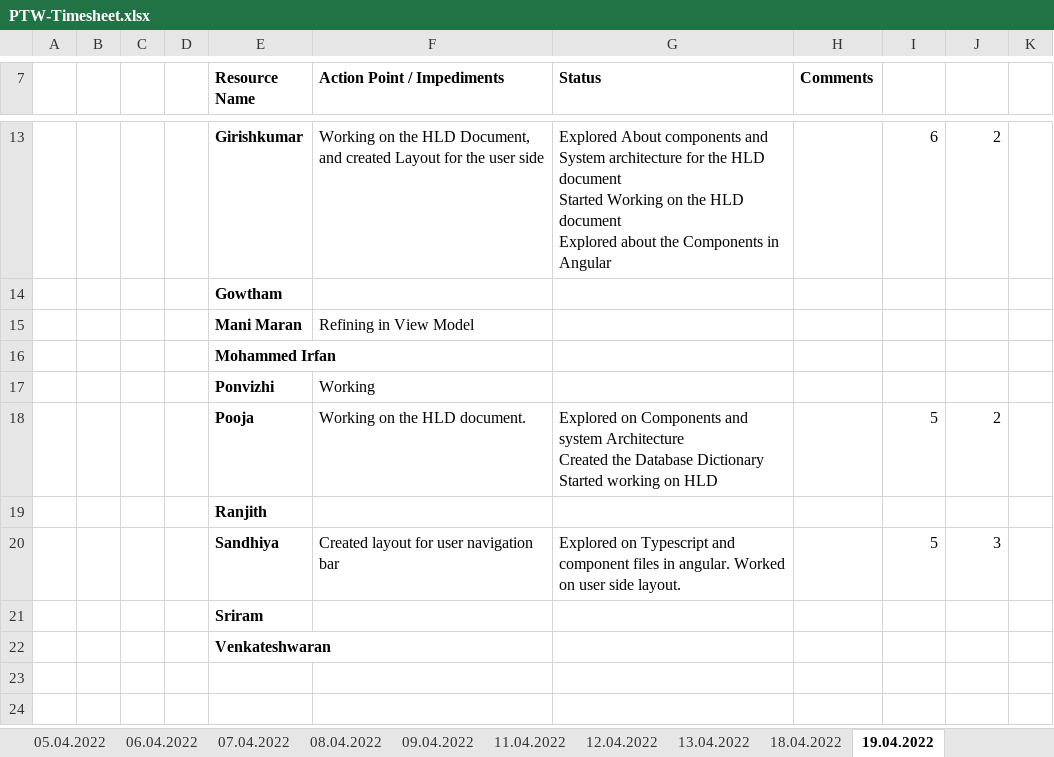
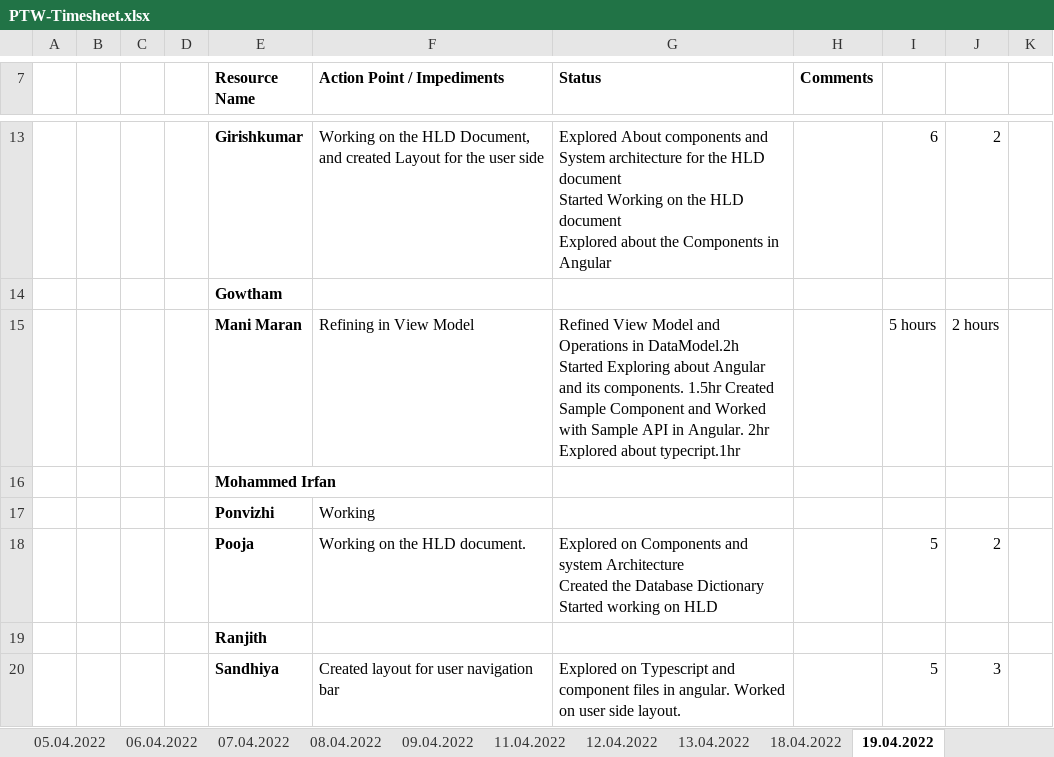
Before and after one commit to arvi9/ASPNet-WebAPI-Anngular-Project, an Excel workbook: Aurora/Process/PTW-Timesheet.xlsx, sheet 19.04.2022, drawn as a sheet; only a part is shown, gaps mark what is left out; the shorter side is filled out with more unchanged rows; values as stored, in another font and other column widths than the file's, no borders; removed rows and columns are numbered as before the commit, all else as after; the diff names each change by its address in the sheet, - before the commit and + after, or states it on an @@ line.

Commit message:
Updated Timesheet

```diff
--- a/Aurora/Process/PTW-Timesheet.xlsx (sheet 19.04.2022)
+++ b/Aurora/Process/PTW-Timesheet.xlsx (sheet 19.04.2022)
-row 15:  |  |  |  | Mani Maran | Refining in View Model
+row 15:  |  |  |  | Mani Maran | Refining in View Model | Refined View Model and Operations in DataModel.2h Started Exploring about Angular and its components. 1.5hr Created Sample Component and Worked with Sample API in Angular. 2hr Explored about typecript.1hr |  | 5 hours | 2 hours
```
